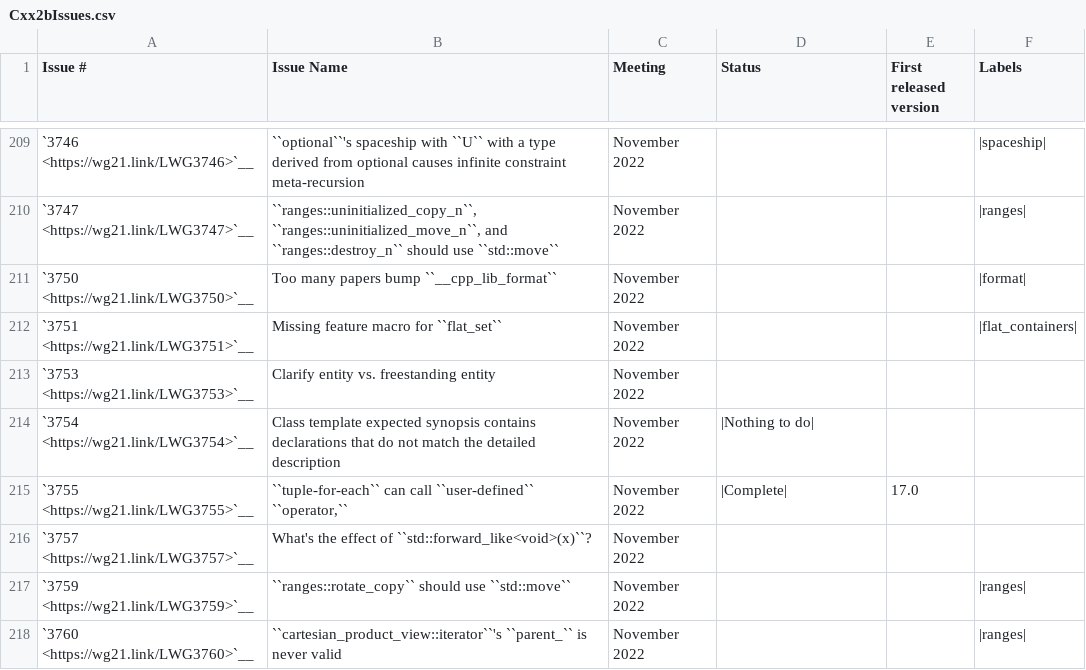
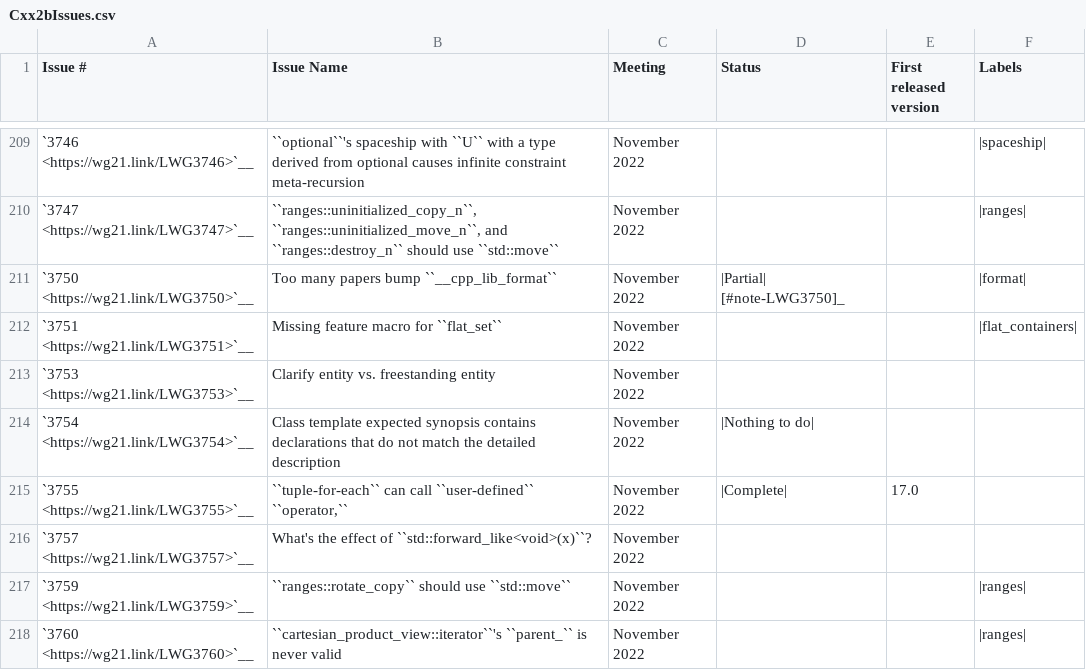
Before and after one commit to open-vela/nuttx_libs_libxx_libcxx, a CSV file: docs/Status/Cxx2bIssues.csv, drawn as a sheet; only a part is shown, gaps mark what is left out.

Commit message:
[libc++][format] Mark range formaters as complete.
The __cpp_lib_format_ranges feature-test macro only depends on P2286R8
and P2585R0. Note since LWG3750 only affects these two C++23 papers
there is nothing to do for older language versions.

(The __cpp_lib_format feature-test macro depends on the incomplete
formatting for chrono. So this part can't be marked as complete yet.)

This completes
- P2286R8 Formatting ranges
- P2585R0 Improving default container formatting

This partly implements
- LWG3750 Too many papers bump __cpp_lib_format

Reviewed By: #libc, ldionne

Differential Revision: https://reviews.llvm.org/D147880

```diff
--- a/docs/Status/Cxx2bIssues.csv
+++ b/docs/Status/Cxx2bIssues.csv
@@ -210,3 +210,3 @@
 "`3747 <https://wg21.link/LWG3747>`__","``ranges::uninitialized_copy_n``, ``ranges::uninitialized_move_n``, and ``ranges::destroy_n`` should use ``std::move``", "November 2022","","","|ranges|"
-"`3750 <https://wg21.link/LWG3750>`__","Too many papers bump ``__cpp_lib_format``", "November 2022","","","|format|"
+"`3750 <https://wg21.link/LWG3750>`__","Too many papers bump ``__cpp_lib_format``", "November 2022","|Partial| [#note-LWG3750]_","","|format|"
 "`3751 <https://wg21.link/LWG3751>`__","Missing feature macro for ``flat_set``", "November 2022","","","|flat_containers|"
```
Also changed, not shown: docs/Status/Cxx2bPapers.csv, docs/Status/FormatIssues.csv, 6 other files.
